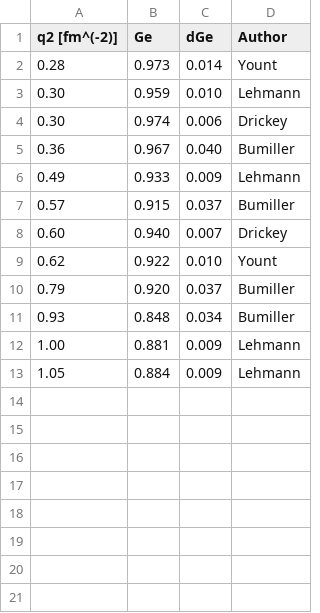
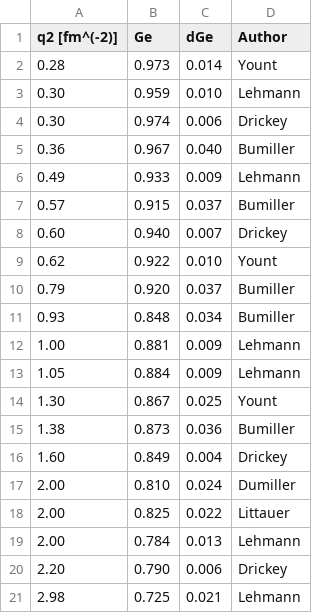
Before and after one commit to JeffersonLab/Example-Fitting-Codes, a CSV file: Hand-Data.csv, drawn as a sheet; the diff names each change by its address in the sheet, - before the commit and + after, or states it on an @@ line.

Commit message:
Hand Table I

```diff
--- a/Hand-Data.csv
+++ b/Hand-Data.csv
+row 14: 1.30 | 0.867 | 0.025 | Yount
+row 15: 1.38 | 0.873 | 0.036 | Bumiller
+row 16: 1.60 | 0.849 | 0.004 | Drickey
+row 17: 2.00 | 0.810 | 0.024 | Dumiller
+row 18: 2.00 | 0.825 | 0.022 | Littauer
+row 19: 2.00 | 0.784 | 0.013 | Lehmann
+row 20: 2.20 | 0.790 | 0.006 | Drickey
+row 21: 2.98 | 0.725 | 0.021 | Lehmann
```
